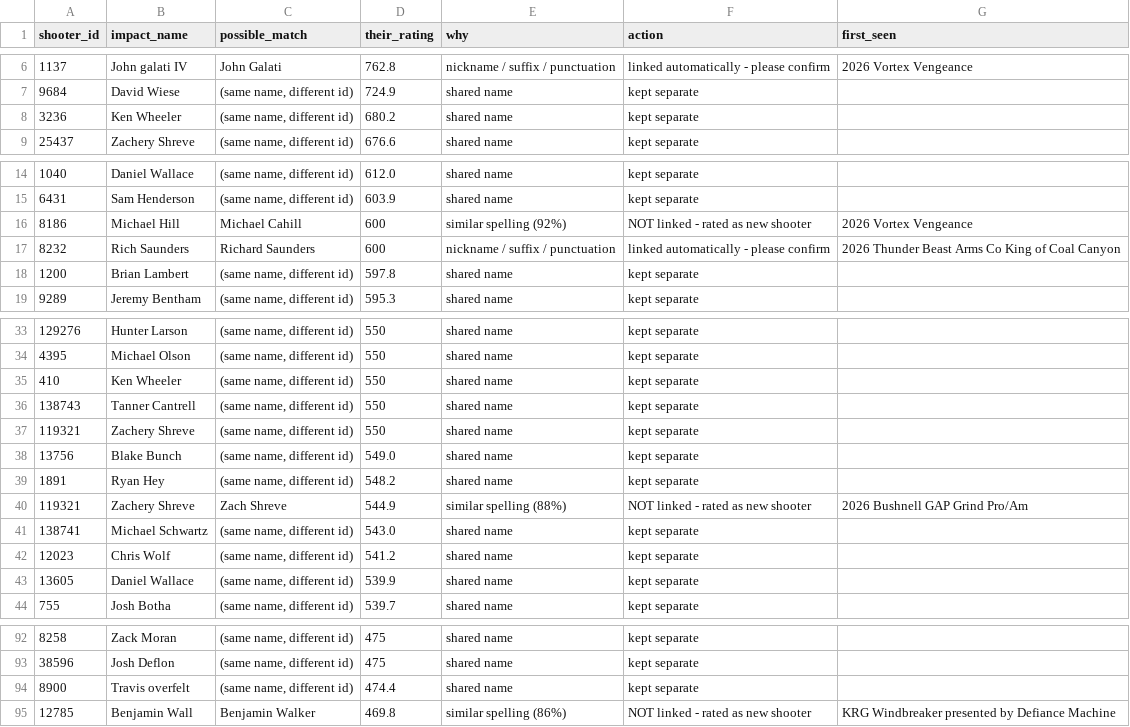
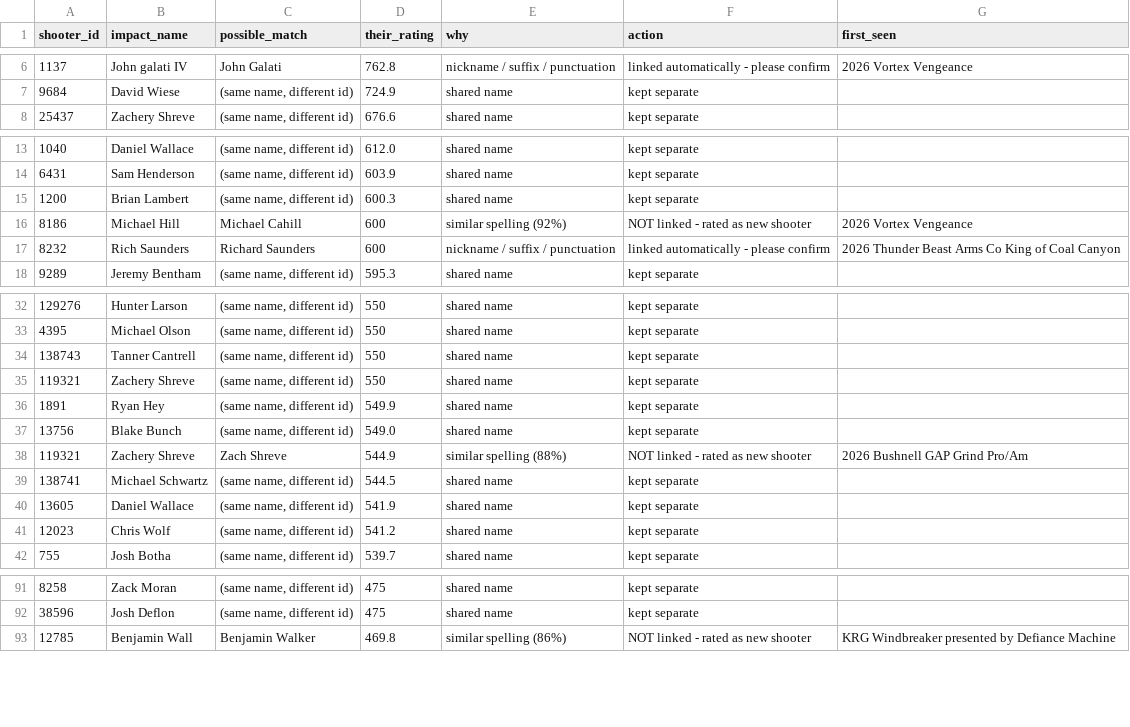
Before and after one commit to PRSELOSCORING/prs-ratings, a CSV file: data/name_review.csv, drawn as a sheet; only a part is shown, gaps mark what is left out; the diff covers the shown part only.

```diff
--- a/data/name_review.csv
+++ b/data/name_review.csv
@@ -7,3 +7,2 @@ shooter_id,impact_name,possible_match,their_rating,why,action,first_seen
 9684,David Wiese,"(same name, different id)",724.9,shared name,kept separate,
-3236,Ken Wheeler,"(same name, different id)",680.2,shared name,kept separate,
 25437,Zachery Shreve,"(same name, different id)",676.6,shared name,kept separate,
@@ -15,5 +14,5 @@ shooter_id,impact_name,possible_match,their_rating,why,action,first_seen
 6431,Sam Henderson,"(same name, different id)",603.9,shared name,kept separate,
+1200,Brian Lambert,"(same name, different id)",600.3,shared name,kept separate,
 8186,Michael Hill,Michael Cahill,600,similar spelling (92%),NOT linked - rated as new shooter,2026 Vortex Vengeance
 8232,Rich Saunders,Richard Saunders,600,nickname / suffix / punctuation,linked automatically - please confirm,2026 Thunder Beast Arms Co King of Coal Canyon
-1200,Brian Lambert,"(same name, different id)",597.8,shared name,kept separate,
 9289,Jeremy Bentham,"(same name, different id)",595.3,shared name,kept separate,
@@ -34,11 +33,10 @@ shooter_id,impact_name,possible_match,their_rating,why,action,first_seen
 4395,Michael Olson,"(same name, different id)",550,shared name,kept separate,
-410,Ken Wheeler,"(same name, different id)",550,shared name,kept separate,
 138743,Tanner Cantrell,"(same name, different id)",550,shared name,kept separate,
 119321,Zachery Shreve,"(same name, different id)",550,shared name,kept separate,
+1891,Ryan Hey,"(same name, different id)",549.9,shared name,kept separate,
 13756,Blake Bunch,"(same name, different id)",549.0,shared name,kept separate,
-1891,Ryan Hey,"(same name, different id)",548.2,shared name,kept separate,
 119321,Zachery Shreve,Zach Shreve,544.9,similar spelling (88%),NOT linked - rated as new shooter,2026 Bushnell GAP Grind Pro/Am
-138741,Michael Schwartz,"(same name, different id)",543.0,shared name,kept separate,
+138741,Michael Schwartz,"(same name, different id)",544.5,shared name,kept separate,
+13605,Daniel Wallace,"(same name, different id)",541.9,shared name,kept separate,
 12023,Chris Wolf,"(same name, different id)",541.2,shared name,kept separate,
-13605,Daniel Wallace,"(same name, different id)",539.9,shared name,kept separate,
 755,Josh Botha,"(same name, different id)",539.7,shared name,kept separate,
@@ -93,3 +92,2 @@ shooter_id,impact_name,possible_match,their_rating,why,action,first_seen
 38596,Josh Deflon,"(same name, different id)",475,shared name,kept separate,
-8900,Travis overfelt,"(same name, different id)",474.4,shared name,kept separate,
 12785,Benjamin Wall,Benjamin Walker,469.8,similar spelling (86%),NOT linked - rated as new shooter,KRG Windbreaker presented by Defiance Machine
```
Also changed, not shown: 2 added rows, 1 removed row and 4 edited cells elsewhere in this file, 6 other files.
